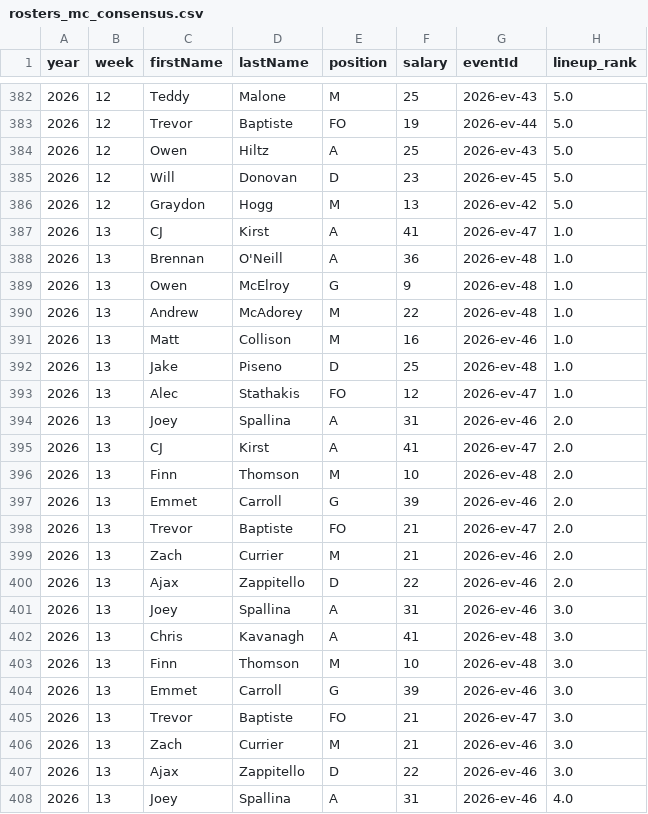
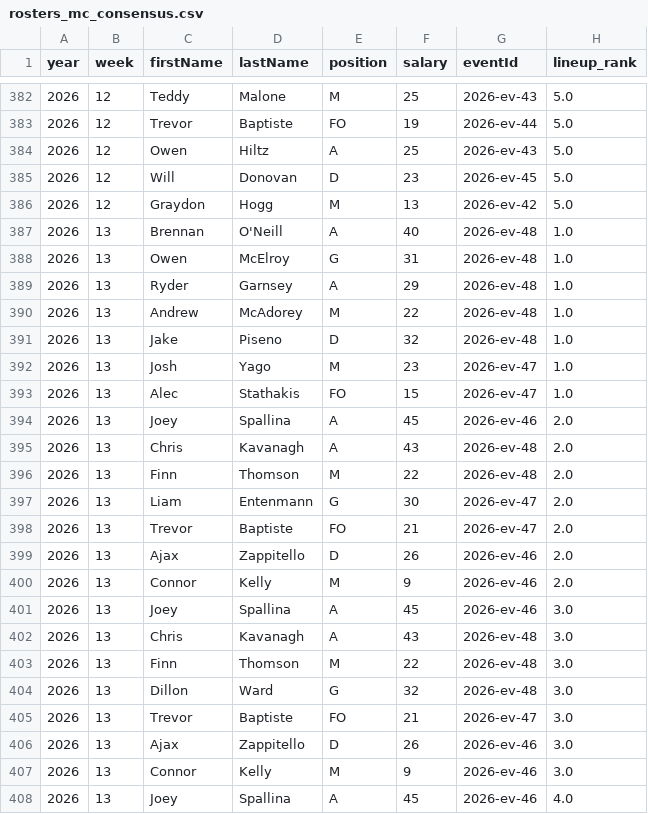
Before and after one commit to additivematt/pllfantasy, a CSV file: rosters_mc_consensus.csv, drawn as a sheet; only a part is shown, gaps mark what is left out; the diff covers the shown part only.

```diff
--- a/rosters_mc_consensus.csv
+++ b/rosters_mc_consensus.csv
@@ -386,23 +386,23 @@ year,week,firstName,lastName,position,salary,eventId,lineup_rank
 2026,12,Graydon,Hogg,M,13,2026-ev-42,5.0
-2026,13,CJ,Kirst,A,41,2026-ev-47,1.0
-2026,13,Brennan,O'Neill,A,36,2026-ev-48,1.0
-2026,13,Owen,McElroy,G,9,2026-ev-48,1.0
+2026,13,Brennan,O'Neill,A,40,2026-ev-48,1.0
+2026,13,Owen,McElroy,G,31,2026-ev-48,1.0
+2026,13,Ryder,Garnsey,A,29,2026-ev-48,1.0
 2026,13,Andrew,McAdorey,M,22,2026-ev-48,1.0
-2026,13,Matt,Collison,M,16,2026-ev-46,1.0
-2026,13,Jake,Piseno,D,25,2026-ev-48,1.0
-2026,13,Alec,Stathakis,FO,12,2026-ev-47,1.0
-2026,13,Joey,Spallina,A,31,2026-ev-46,2.0
-2026,13,CJ,Kirst,A,41,2026-ev-47,2.0
-2026,13,Finn,Thomson,M,10,2026-ev-48,2.0
-2026,13,Emmet,Carroll,G,39,2026-ev-46,2.0
+2026,13,Jake,Piseno,D,32,2026-ev-48,1.0
+2026,13,Josh,Yago,M,23,2026-ev-47,1.0
+2026,13,Alec,Stathakis,FO,15,2026-ev-47,1.0
+2026,13,Joey,Spallina,A,45,2026-ev-46,2.0
+2026,13,Chris,Kavanagh,A,43,2026-ev-48,2.0
+2026,13,Finn,Thomson,M,22,2026-ev-48,2.0
+2026,13,Liam,Entenmann,G,30,2026-ev-47,2.0
 2026,13,Trevor,Baptiste,FO,21,2026-ev-47,2.0
-2026,13,Zach,Currier,M,21,2026-ev-46,2.0
-2026,13,Ajax,Zappitello,D,22,2026-ev-46,2.0
-2026,13,Joey,Spallina,A,31,2026-ev-46,3.0
-2026,13,Chris,Kavanagh,A,41,2026-ev-48,3.0
-2026,13,Finn,Thomson,M,10,2026-ev-48,3.0
-2026,13,Emmet,Carroll,G,39,2026-ev-46,3.0
+2026,13,Ajax,Zappitello,D,26,2026-ev-46,2.0
+2026,13,Connor,Kelly,M,9,2026-ev-46,2.0
+2026,13,Joey,Spallina,A,45,2026-ev-46,3.0
+2026,13,Chris,Kavanagh,A,43,2026-ev-48,3.0
+2026,13,Finn,Thomson,M,22,2026-ev-48,3.0
+2026,13,Dillon,Ward,G,32,2026-ev-48,3.0
 2026,13,Trevor,Baptiste,FO,21,2026-ev-47,3.0
-2026,13,Zach,Currier,M,21,2026-ev-46,3.0
-2026,13,Ajax,Zappitello,D,22,2026-ev-46,3.0
-2026,13,Joey,Spallina,A,31,2026-ev-46,4.0
+2026,13,Ajax,Zappitello,D,26,2026-ev-46,3.0
+2026,13,Connor,Kelly,M,9,2026-ev-46,3.0
+2026,13,Joey,Spallina,A,45,2026-ev-46,4.0
```
Also changed, not shown: 1 added row, 1 removed row and 20 edited cells elsewhere in this file, rosters_mc_ceil_90.csv, rosters_mc_differential.csv, 9 other files.
